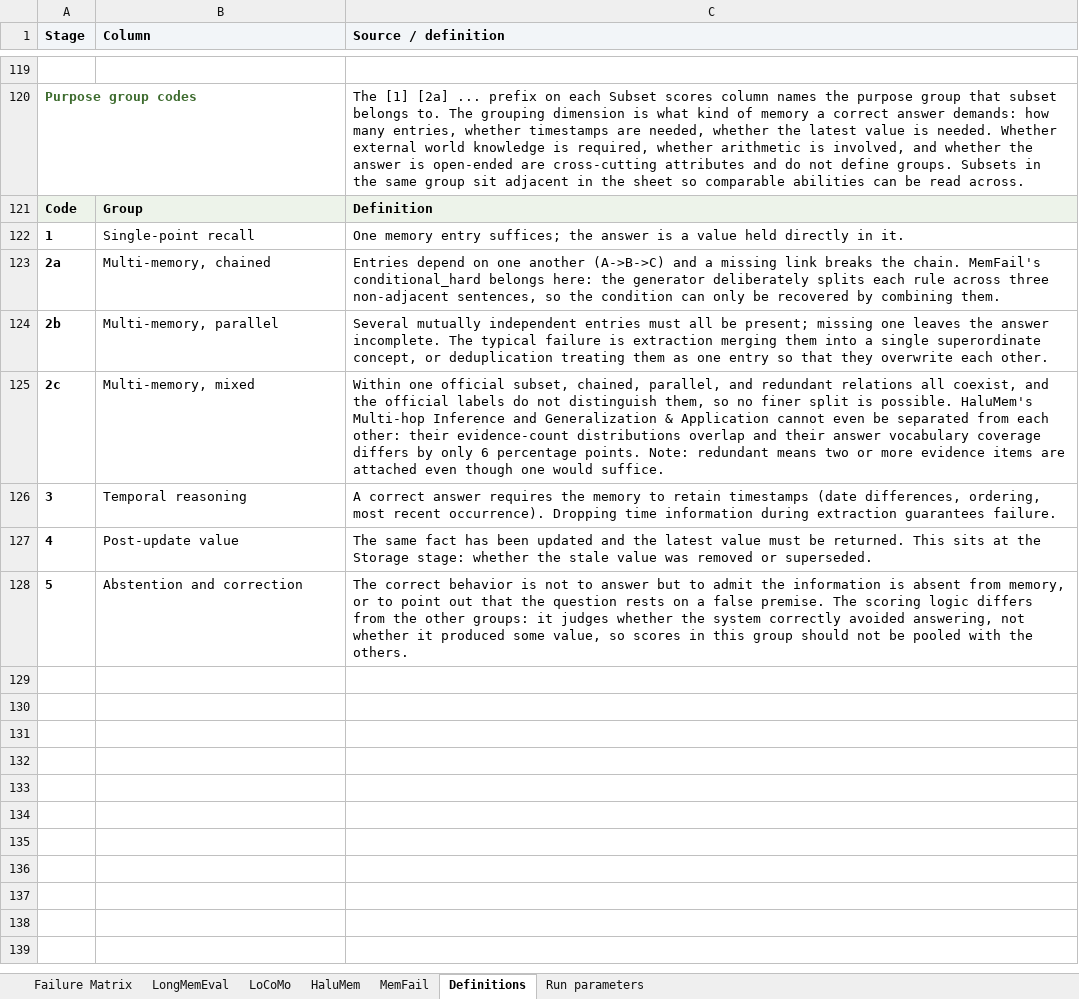
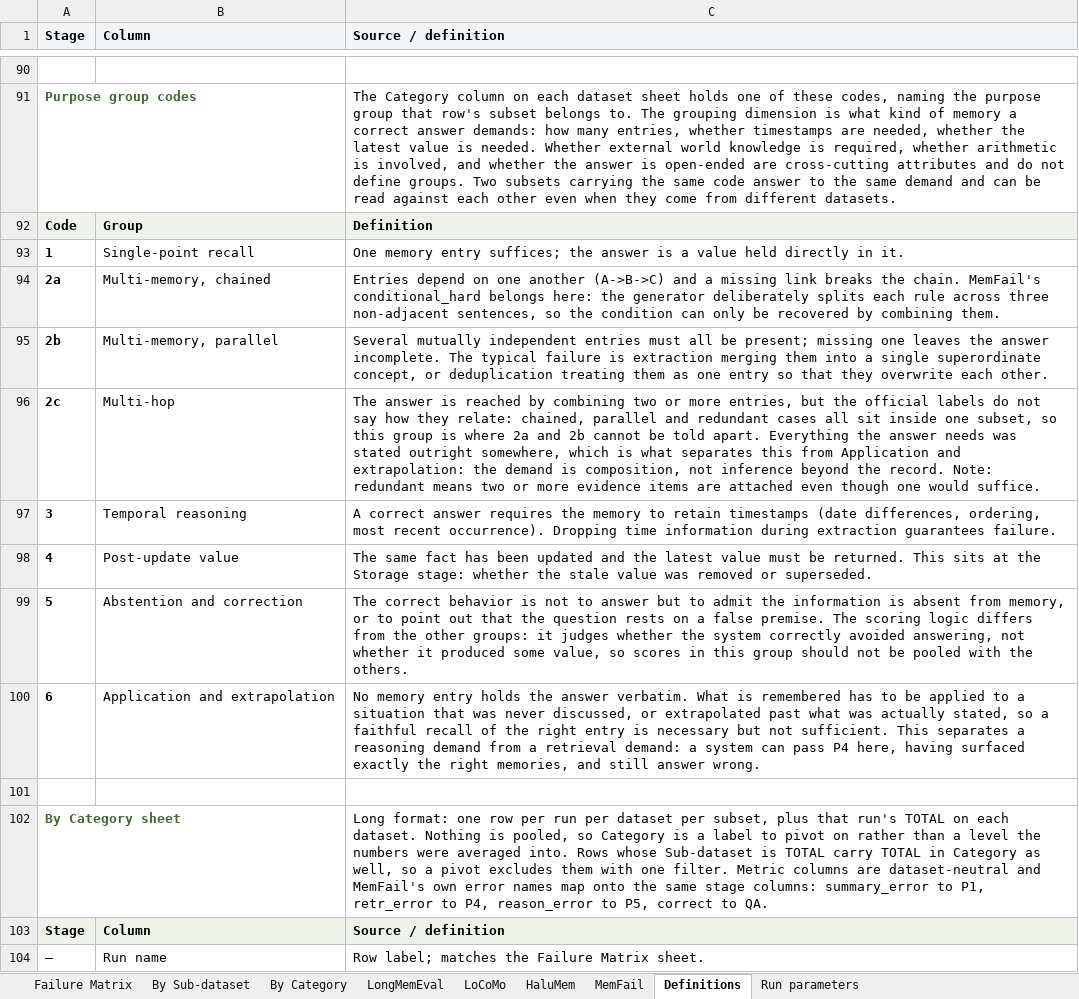
Before and after one commit to MichaelLTsai/hybrid-memory-agent-analysis, an Excel workbook: memory_failure_matrix.xlsx, sheet Definitions, drawn as a sheet; only a part is shown, gaps mark what is left out; values as stored, in another font and other column widths than the file's, no borders; addresses are those after the commit; the diff covers the shown part only; the diff names each change by its address in the sheet, - before the commit and + after, or states it on an @@ line.

Commit message:
By Category 改為長格式：一列一個 run×dataset×subset，Category 退為標籤欄
原本一列是一個 run × 一個功能組，把各資料集貢獻到同一組的子集加權池化
（HaluMem 的 Memory Boundary 與 Memory Conflict 都算 abstention 而被平均）。
池化要選權重、會蓋掉組內差異，且資料集沒有子集落在某組時只能填 n/a。

新格式：Run name / Backend / LLM / Batch / Dataset / Sub-dataset / 指標 /
Category。指標欄改為資料集中性名稱使四個資料集可堆疊，MemFail 的
summary_error、retr_error、reason_error 分別對應 P1、P4、P5，storage_error
另立一欄（其餘資料集無此逐題量測，填未量測標記）。Error 欄為該列各階段
之和，依短路歸因定義等於 1 減正確率。

每個 run 每個資料集保留一列 TOTAL，其 Sub-dataset 與 Category 皆為 TOTAL，
樞紐分析可一次濾除。583 列，涵蓋五個批次。Definitions 補上本分頁的欄位說明。

```diff
--- a/memory_failure_matrix.xlsx (sheet Definitions)
+++ b/memory_failure_matrix.xlsx (sheet Definitions)
+sheet tab: By Sub-dataset
+sheet tab: By Category
-C91 (Source / definition): The [1] [2a] ... prefix on each Subset scores column names the purpose group that subset belongs to. The grouping dimension is what kind of memory a correct answer demands: how many entries, whether timestamps are needed, whether the latest value is needed. Whether external world knowledge is required, whether arithmetic is involved, and whether the answer is open-ended are cross-cutting attributes and do not define groups. Subsets in the same group sit adjacent in the sheet so comparable abilities can be read across.
+C91 (Source / definition): The Category column on each dataset sheet holds one of these codes, naming the purpose group that row's subset belongs to. The grouping dimension is what kind of memory a correct answer demands: how many entries, whether timestamps are needed, whether the latest value is needed. Whether external world knowledge is required, whether arithmetic is involved, and whether the answer is open-ended are cross-cutting attributes and do not define groups. Two subsets carrying the same code answer to the same demand and can be read against each other even when they come from different datasets.
-B96 (Column): Multi-memory, mixed
+B96 (Column): Multi-hop
-C96 (Source / definition): Within one official subset, chained, parallel, and redundant relations all coexist, and the official labels do not distinguish them, so no finer split is possible. HaluMem's Multi-hop Inference and Generalization & Application cannot even be separated from each other: their evidence-count distributions overlap and their answer vocabulary coverage differs by only 6 percentage points. Note: redundant…
+C96 (Source / definition): The answer is reached by combining two or more entries, but the official labels do not say how they relate: chained, parallel and redundant cases all sit inside one subset, so this group is where 2a and 2b cannot be told apart. Everything the answer needs was stated outright somewhere, which is what separates this from Application and extrapolation: the demand is composition, not inference beyond the record. Note: redundant…
+row 100: 6 | Application and extrapolation | No memory entry holds the answer verbatim. What is remembered has to be applied to a situation that was never discussed, or extrapolated past what was actually stated, so a faithful recall of the right entry is necessary but not sufficient. This separates a reasoning demand from a retrieval demand: a system can pass P4 here, having surfaced exactly the right memories, and still answer wrong.
+row 101: (empty)
+row 102: By Category sheet |  | Long format: one row per run per dataset per subset, plus that run's TOTAL on each dataset. Nothing is pooled, so Category is a label to pivot on rather than a level the numbers were averaged into. Rows whose Sub-dataset is TOTAL carry TOTAL in Category as well, so a pivot excludes them with one filter. Metric columns are dataset-neutral and MemFail's own error names map onto the same stage columns: summary_error to P1, retr_error to P4, reason_error to P5, correct to QA.
+row 103: Stage | Column | Source / definition
+row 104: — | Run name | Row label; matches the Failure Matrix sheet.
```
Also changed, not shown: 16 added rows, 29 removed rows, 6 moved rows and 3 edited cells elsewhere in this sheet, sheet Failure Matrix, sheet HaluMem, sheet LoCoMo, sheet LongMemEval, sheet MemFail, sheet Run parameters, hidden cells, 2 other files.
